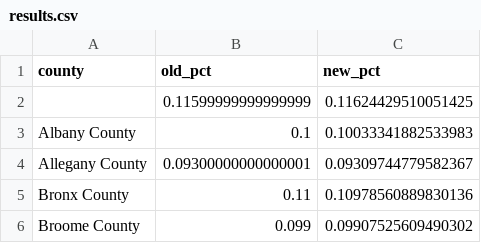
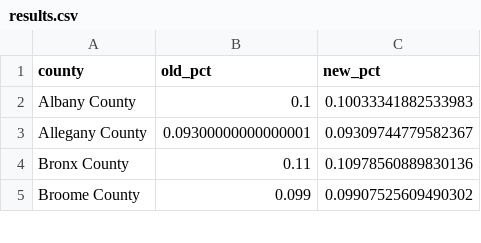
Before and after one commit to Rodriguez-Juan-S/ORIE4820_Project, a CSV file: results.csv, drawn as a sheet; only a part is shown; the diff names each change by its address in the sheet, - before the commit and + after, or states it on an @@ line.

```diff
--- a/results.csv
+++ b/results.csv
-row 2:  | 0.11599999999999999 | 0.11624429510051425
```
Also changed, not shown: 1 other file.
